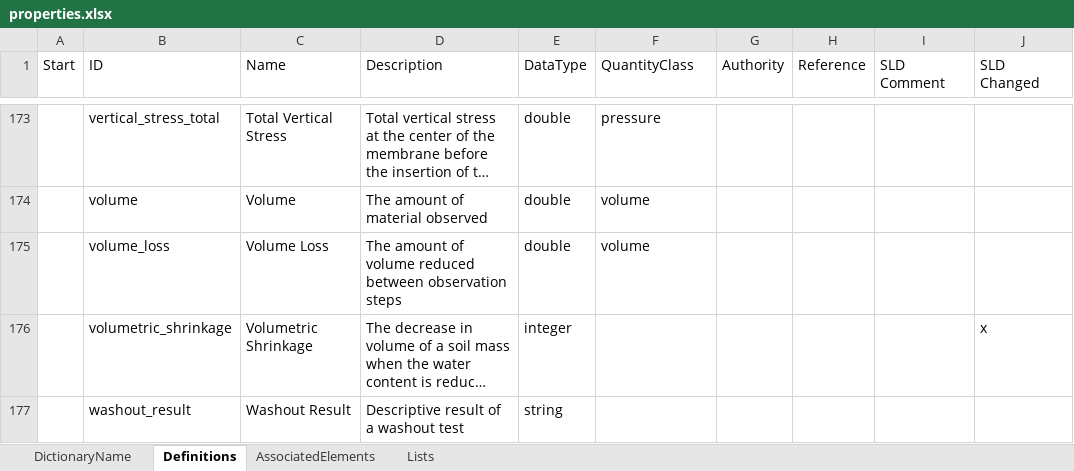
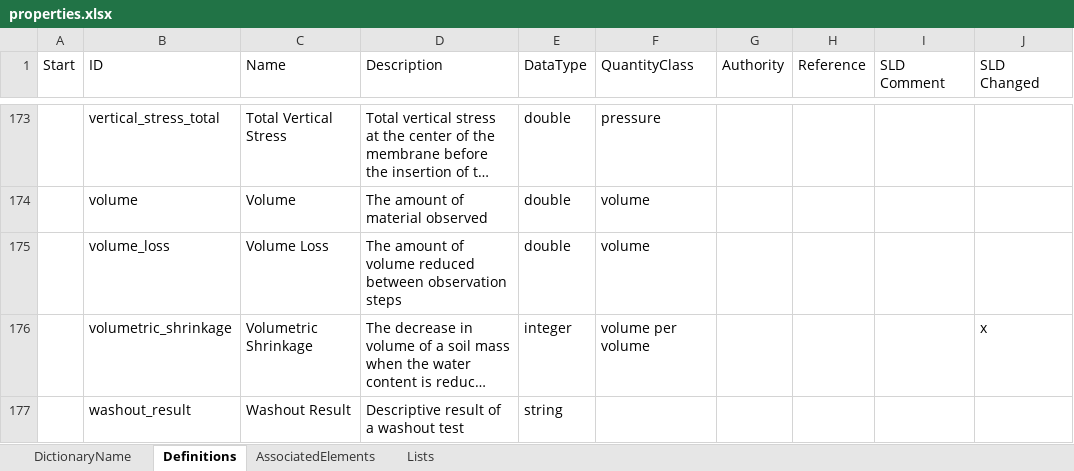
Before and after one commit to DIGGSml/def, an Excel workbook: Codelist Excel Files and Conversion Templates to XML/properties.xlsx, sheet Definitions, drawn as a sheet; only a part is shown, gaps mark what is left out; long unchanged cells end in …; values as stored, in another font and other column widths than the file's, no cell formats; table styles not drawn; the diff covers the shown part only; the diff names each change by its address in the sheet, - before the commit and + after, or states it on an @@ line.

```diff
--- a/Codelist Excel Files and Conversion Templates to XML/properties.xlsx (sheet Definitions)
+++ b/Codelist Excel Files and Conversion Templates to XML/properties.xlsx (sheet Definitions)
-F176 (QuantityClass): (empty)
+F176 (QuantityClass): volume per volume
```
Also changed, not shown: 34 edited cells elsewhere in this sheet, sheet AssociatedElements, cell formats, formulas that keep their value.
